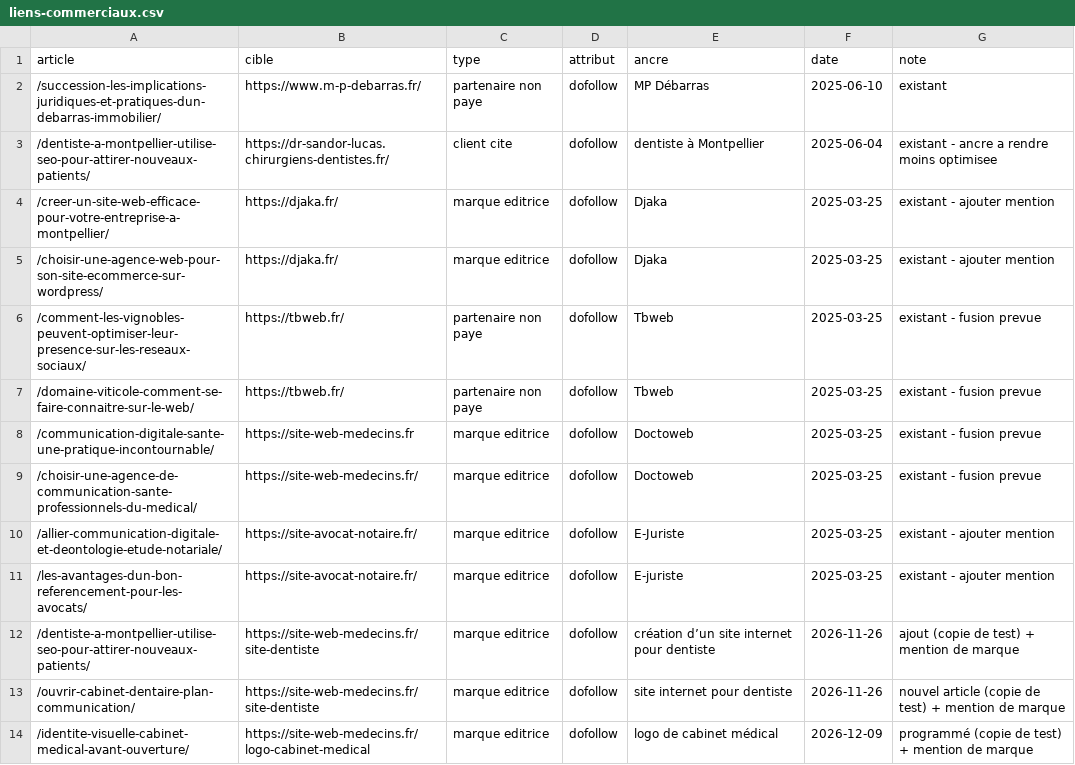
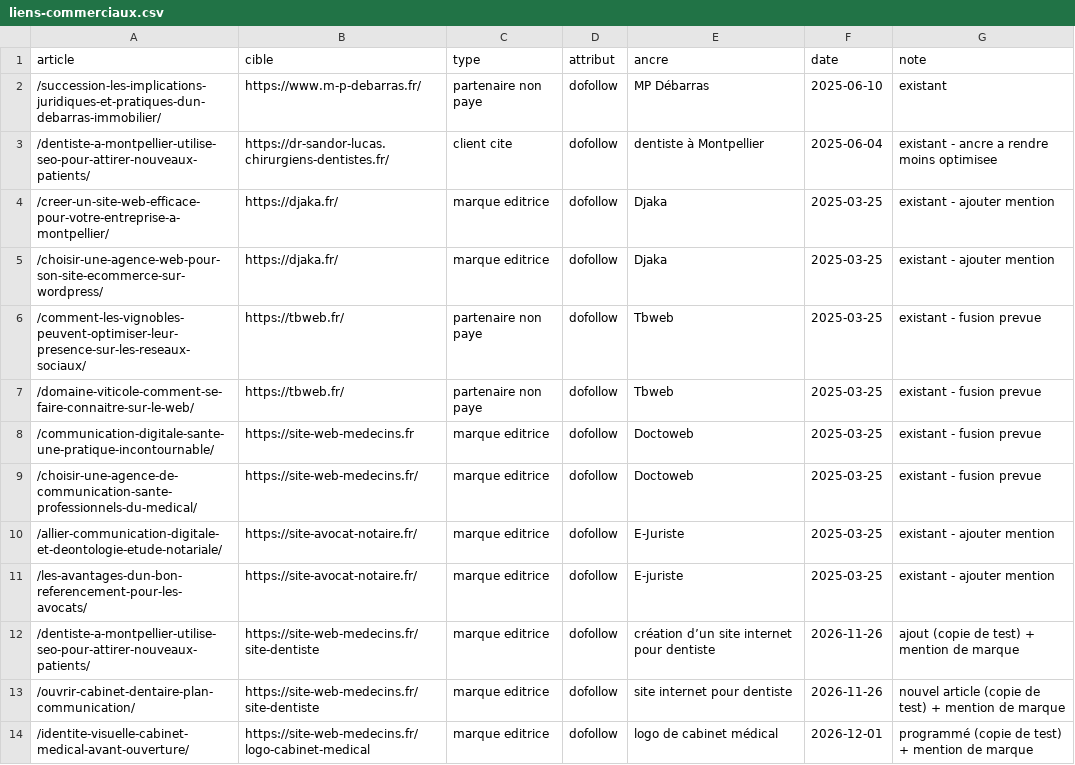
Before and after one commit to ShirleyDjaka/a3cDigital, a CSV file: seo/liens-commerciaux.csv, drawn as a sheet.

```diff
--- a/seo/liens-commerciaux.csv
+++ b/seo/liens-commerciaux.csv
@@ -13,2 +13,2 @@ article,cible,type,attribut,ancre,date,note
 /ouvrir-cabinet-dentaire-plan-communication/,https://site-web-medecins.fr/site-dentiste,marque editrice,dofollow,site internet pour dentiste,2026-11-26,nouvel article (copie de test) + mention de marque
-/identite-visuelle-cabinet-medical-avant-ouverture/,https://site-web-medecins.fr/logo-cabinet-medical,marque editrice,dofollow,logo de cabinet médical,2026-12-09,programmé (copie de test) + mention de marque
+/identite-visuelle-cabinet-medical-avant-ouverture/,https://site-web-medecins.fr/logo-cabinet-medical,marque editrice,dofollow,logo de cabinet médical,2026-12-01,programmé (copie de test) + mention de marque
```
Also changed, not shown: 2 other files.
